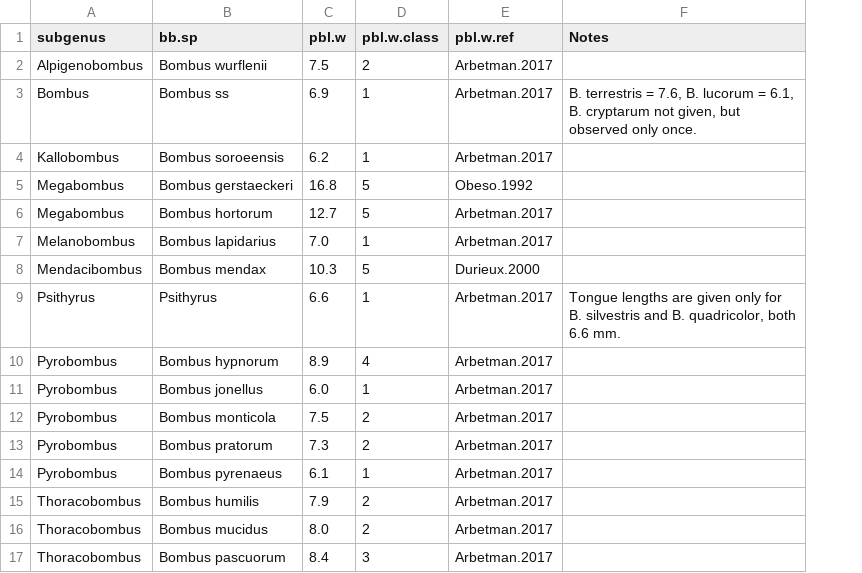
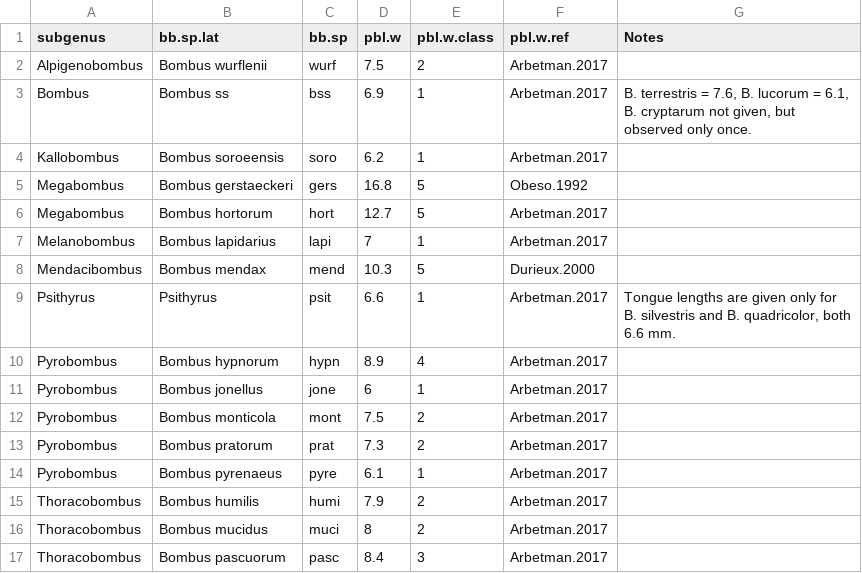
Before and after one commit to sponslerdb/bb_berchtesgaden, a CSV file: processed_data/bb_traits.csv, drawn as a sheet; addresses are those after the commit; the diff names each change by its address in the sheet, - before the commit and + after, or states it on an @@ line.

Commit message:
fixed a couple typos in input data

```diff
--- a/processed_data/bb_traits.csv
+++ b/processed_data/bb_traits.csv
+column C (bb.sp), rows 2-17: wurf | bss | soro | gers | hort | lapi | mend | psit | hypn | jone | mont | prat | pyre | humi | muci | pasc
-B1: bb.sp
+B1: bb.sp.lat
-D7 (pbl.w): 7.0
+D7 (pbl.w): 7
-D11 (pbl.w): 6.0
+D11 (pbl.w): 6
-D16 (pbl.w): 8.0
+D16 (pbl.w): 8
```
Also changed, not shown: 3 other files.
